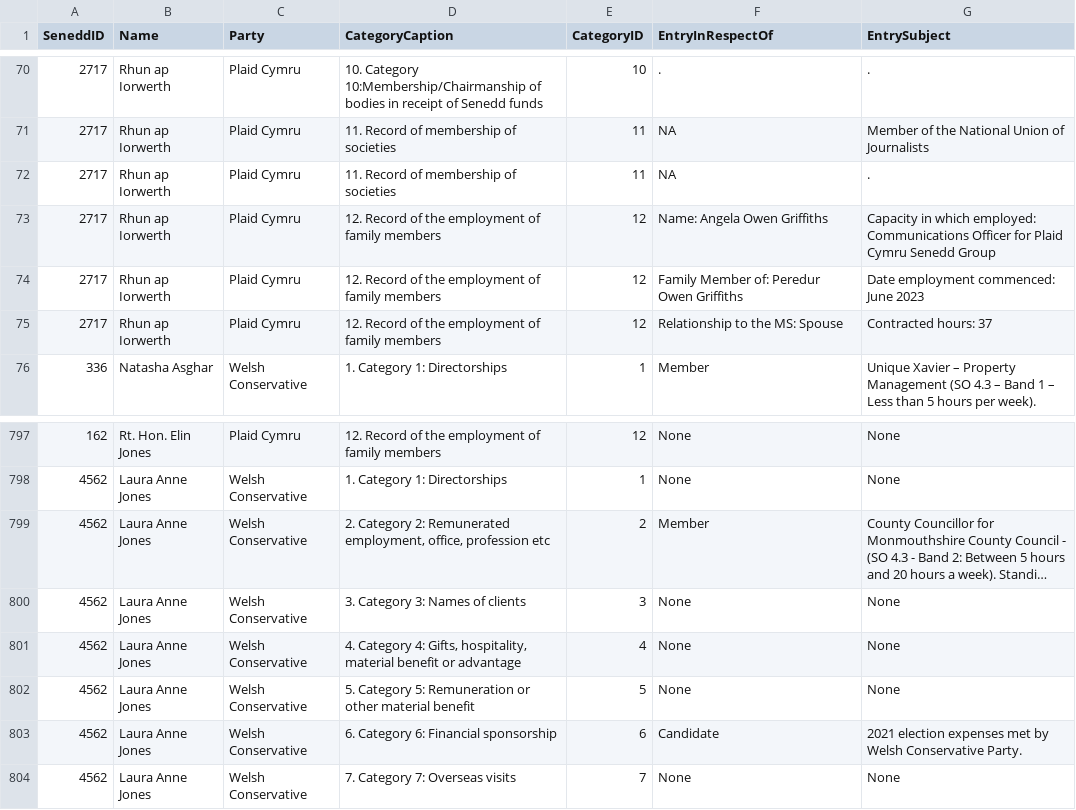
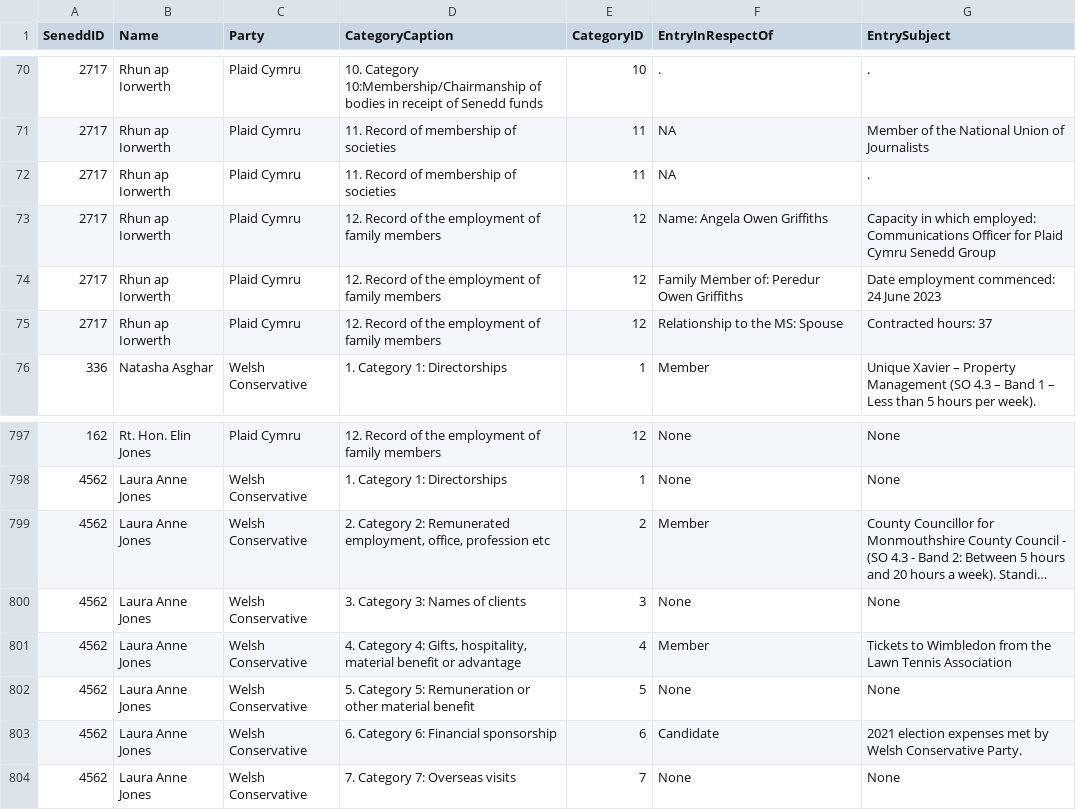
Before and after one commit to stupidpupil/senedd_scraper, a CSV file: interests.csv, drawn as a sheet; only a part is shown, gaps mark what is left out; long unchanged cells end in …; the diff names each change by its address in the sheet, - before the commit and + after, or states it on an @@ line.

```diff
--- a/interests.csv
+++ b/interests.csv
-G74 (EntrySubject): Date employment commenced: June 2023
+G74 (EntrySubject): Date employment commenced: 24 June 2023
-F801 (EntryInRespectOf): None
+F801 (EntryInRespectOf): Member
-G801 (EntrySubject): None
+G801 (EntrySubject): Tickets to Wimbledon from the Lawn Tennis Association
```
Also changed, not shown: registers_by_senedd_id/2717.csv, registers_by_senedd_id/4562.csv, 1 other file.
